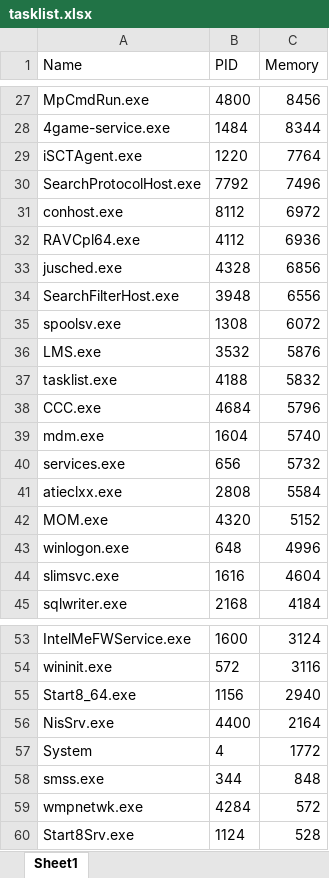
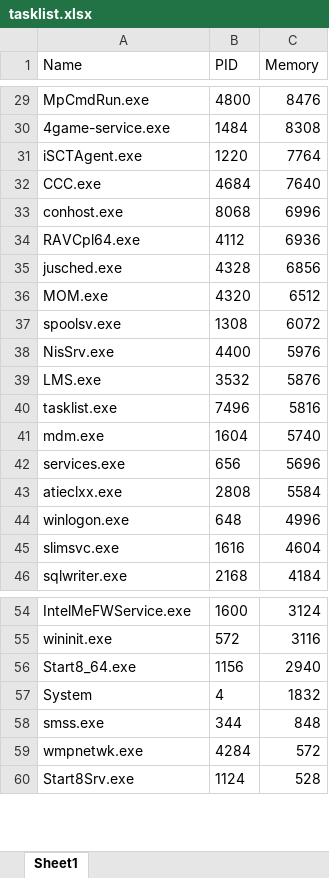
Before and after one commit to VShershnov/TaskList-JFX, an Excel workbook: tasklist.xlsx, sheet Sheet1, drawn as a sheet; only a part is shown, gaps mark what is left out; values as stored, in another font and other column widths than the file's, no borders; charts and pictures not drawn; removed rows and columns are numbered as before the commit, all else as after; the diff covers the shown part only; the diff names each change by its address in the sheet, - before the commit and + after, or states it on an @@ line.

```diff
--- a/tasklist.xlsx (sheet Sheet1)
+++ b/tasklist.xlsx (sheet Sheet1)
-C29 (Memory): 8456
+C29 (Memory): 8476
-C30 (Memory): 8344
+C30 (Memory): 8308
-row 30: SearchProtocolHost.exe | 7792 | 7496
+row 32: CCC.exe | 4684 | 7640
-B33 (PID): 8112
+B33 (PID): 8068
-C33 (Memory): 6972
+C33 (Memory): 6996
-row 34: SearchFilterHost.exe | 3948 | 6556
+row 36: MOM.exe | 4320 | 6512
+row 38: NisSrv.exe | 4400 | 5976
-B40 (PID): 4188
+B40 (PID): 7496
-C40 (Memory): 5832
+C40 (Memory): 5816
-row 38: CCC.exe | 4684 | 5796
-C42 (Memory): 5732
+C42 (Memory): 5696
-row 42: MOM.exe | 4320 | 5152
-row 56: NisSrv.exe | 4400 | 2164
-C57 (Memory): 1772
+C57 (Memory): 1832
```
Also changed, not shown: 5 added rows, 3 removed rows and 20 edited cells elsewhere in this sheet, charts or pictures, 1 other file.
